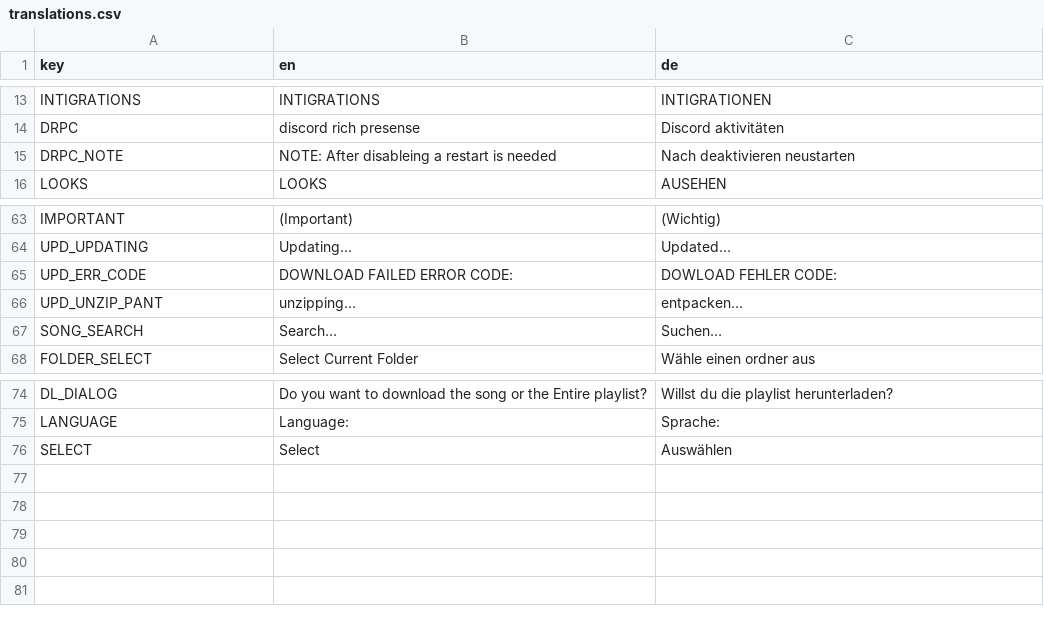
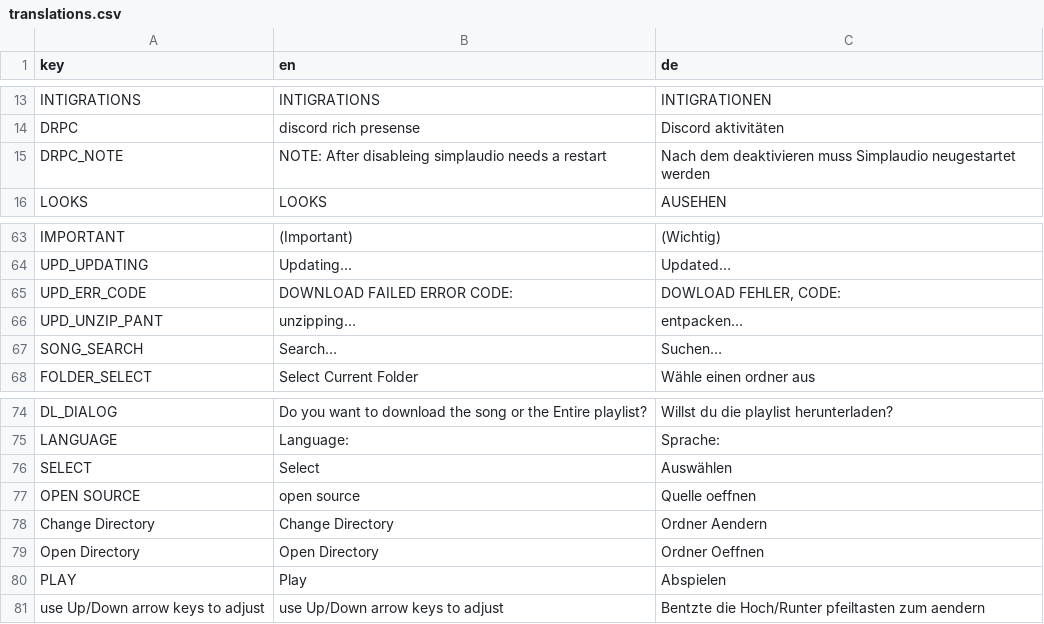
Before and after one commit to realbucketofchicken/Simplaudio, a CSV file: translation/translations.csv, drawn as a sheet; only a part is shown, gaps mark what is left out.

Commit message:
Translations and fixed streamer window

```diff
--- a/translation/translations.csv
+++ b/translation/translations.csv
@@ -16,3 +16,3 @@ INTIGRATIONS,INTIGRATIONS,INTIGRATIONEN
 DRPC,discord rich presense,Discord aktivitäten
-DRPC_NOTE,NOTE: After disableing a restart is needed,Nach deaktivieren neustarten
+DRPC_NOTE,NOTE: After disableing simplaudio needs a restart,Nach dem deaktivieren muss Simplaudio neugestartet werden
 LOOKS,LOOKS,AUSEHEN
@@ -74,3 +74,3 @@ IMPORTANT,(Important),(Wichtig)
 UPD_UPDATING,Updating…,Updated…
-UPD_ERR_CODE,DOWNLOAD FAILED ERROR CODE: ,DOWLOAD FEHLER CODE:
+UPD_ERR_CODE,DOWNLOAD FAILED ERROR CODE: ,"DOWLOAD FEHLER, CODE: "
 UPD_UNZIP_PANT,unzipping…,entpacken…
@@ -86 +86,6 @@ LANGUAGE,Language:,Sprache:
 SELECT,Select ,Auswählen
+OPEN SOURCE,open source,Quelle oeffnen
+Change Directory,Change Directory,Ordner Aendern
+Open Directory,Open Directory,Ordner Oeffnen
+PLAY,Play,Abspielen
+use Up/Down arrow keys to adjust,use Up/Down arrow keys to adjust,Bentzte die Hoch/Runter pfeiltasten zum aendern
```
Also changed, not shown: 8 other files.
